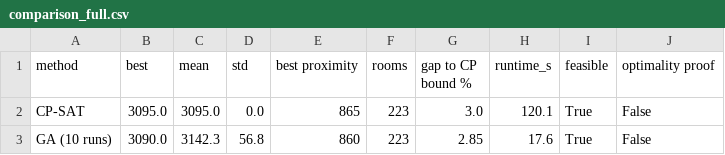
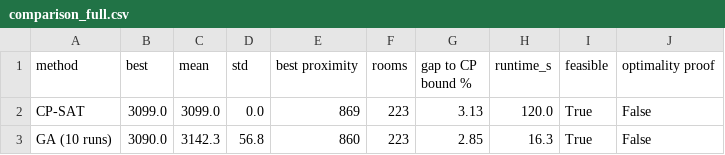
Before and after one commit to ushan1997/exam-timetabling, a CSV file: results/comparison_full.csv, drawn as a sheet.

```diff
--- a/results/comparison_full.csv
+++ b/results/comparison_full.csv
@@ -1,3 +1,3 @@
 method,best,mean,std,best proximity,rooms,gap to CP bound %,runtime_s,feasible,optimality proof
-CP-SAT,3095.0,3095.0,0.0,865,223,3.0,120.1,True,False
-GA (10 runs),3090.0,3142.3,56.8,860,223,2.85,17.6,True,False
+CP-SAT,3099.0,3099.0,0.0,869,223,3.13,120.0,True,False
+GA (10 runs),3090.0,3142.3,56.8,860,223,2.85,16.3,True,False
```
Also changed, not shown: results/ga_runs.csv, results/timetable_cpsat.csv, 7 other files.
